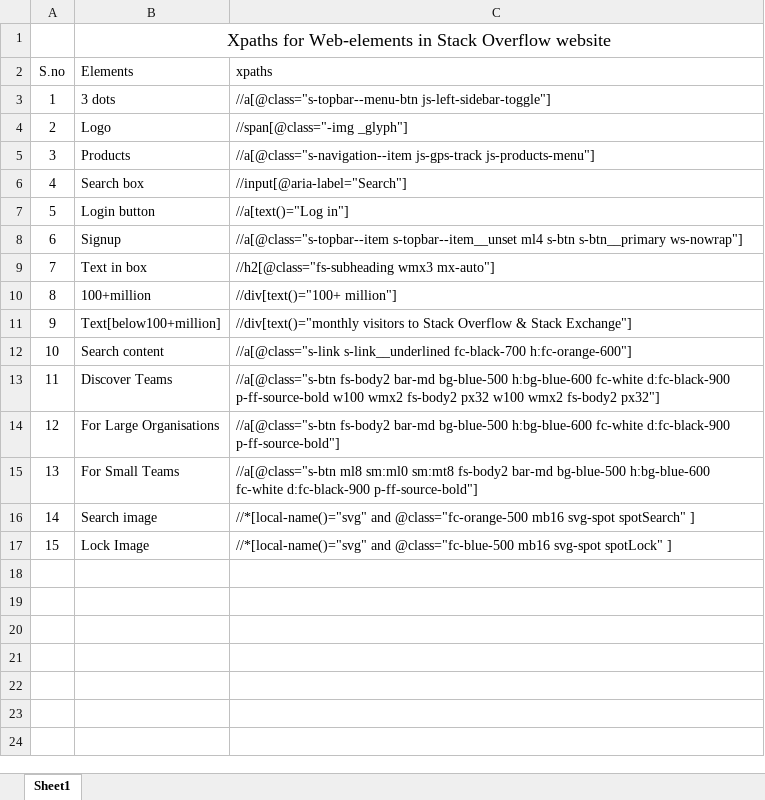
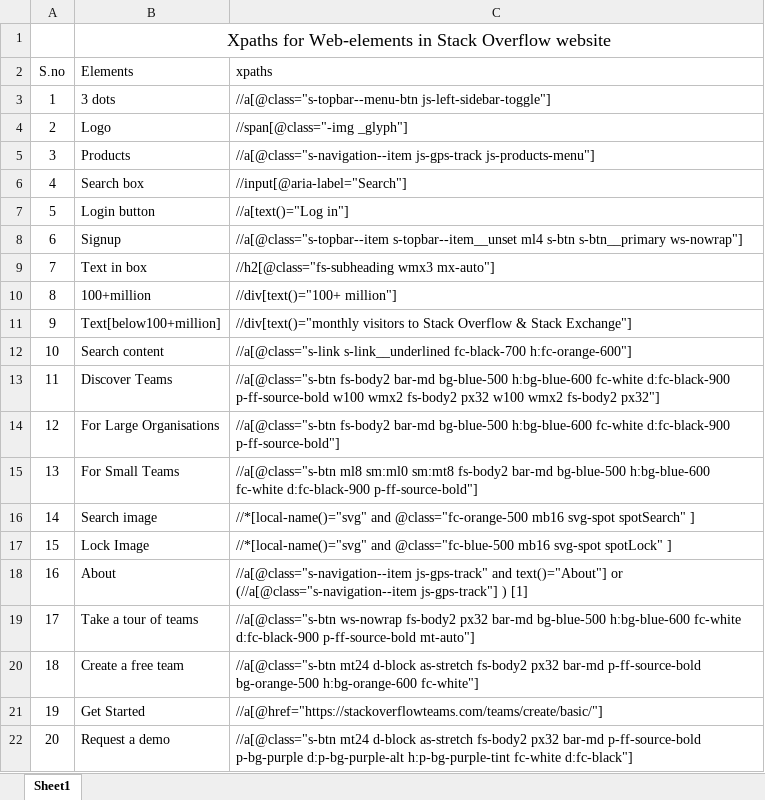
Before and after one commit to shaiknabee/Repo_nabee, an Excel workbook: xpaths.xlsx, sheet Sheet1, drawn as a sheet; values as stored, in another font and other column widths than the file's, no borders; the diff names each change by its address in the sheet, - before the commit and + after, or states it on an @@ line.

Commit message:
Commit
xpath for stack overflow

```diff
--- a/xpaths.xlsx (sheet Sheet1)
+++ b/xpaths.xlsx (sheet Sheet1)
+row 18: 16 | About | //a[@class="s-navigation--item js-gps-track" and text()="About"] or (//a[@class="s-navigation--item js-gps-track"] ) [1]
+row 19: 17 | Take a tour of teams | //a[@class="s-btn ws-nowrap fs-body2 px32 bar-md bg-blue-500 h:bg-blue-600 fc-white d:fc-black-900 p-ff-source-bold mt-auto"]
+row 20: 18 | Create a free team | //a[@class="s-btn mt24 d-block as-stretch fs-body2 px32 bar-md p-ff-source-bold bg-orange-500 h:bg-orange-600 fc-white"]
+row 21: 19 | Get Started | //a[@href="https://stackoverflowteams.com/teams/create/basic/"]
+row 22: 20 | Request a demo | //a[@class="s-btn mt24 d-block as-stretch fs-body2 px32 bar-md p-ff-source-bold p-bg-purple d:p-bg-purple-alt h:p-bg-purple-tint fc-white d:fc-black"]
```
